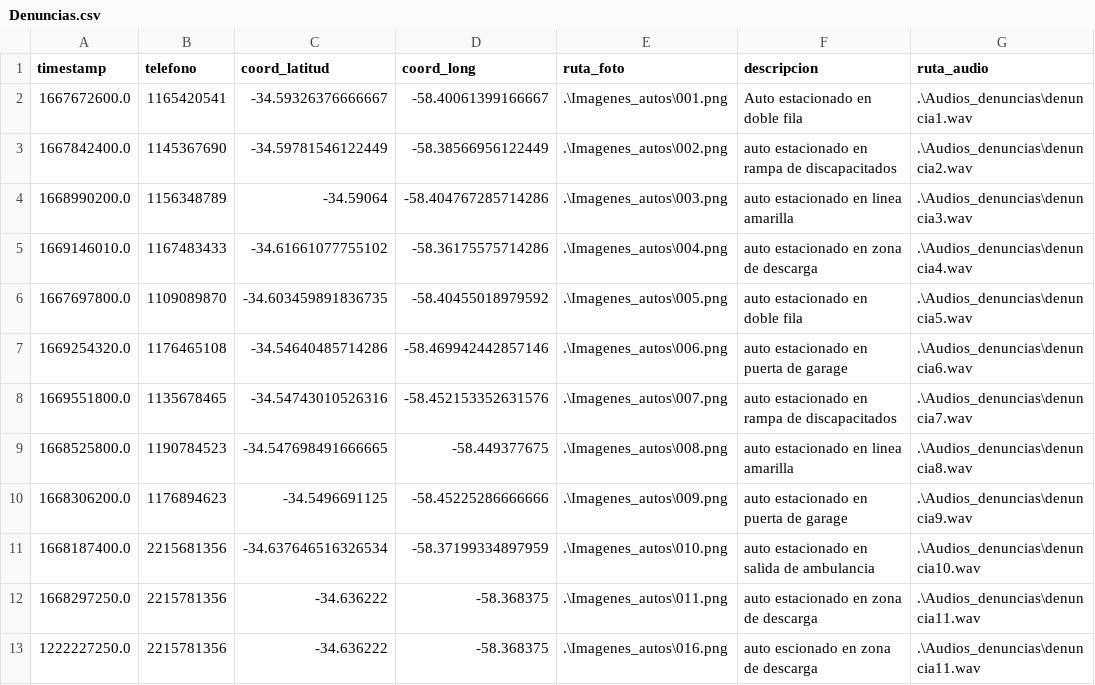
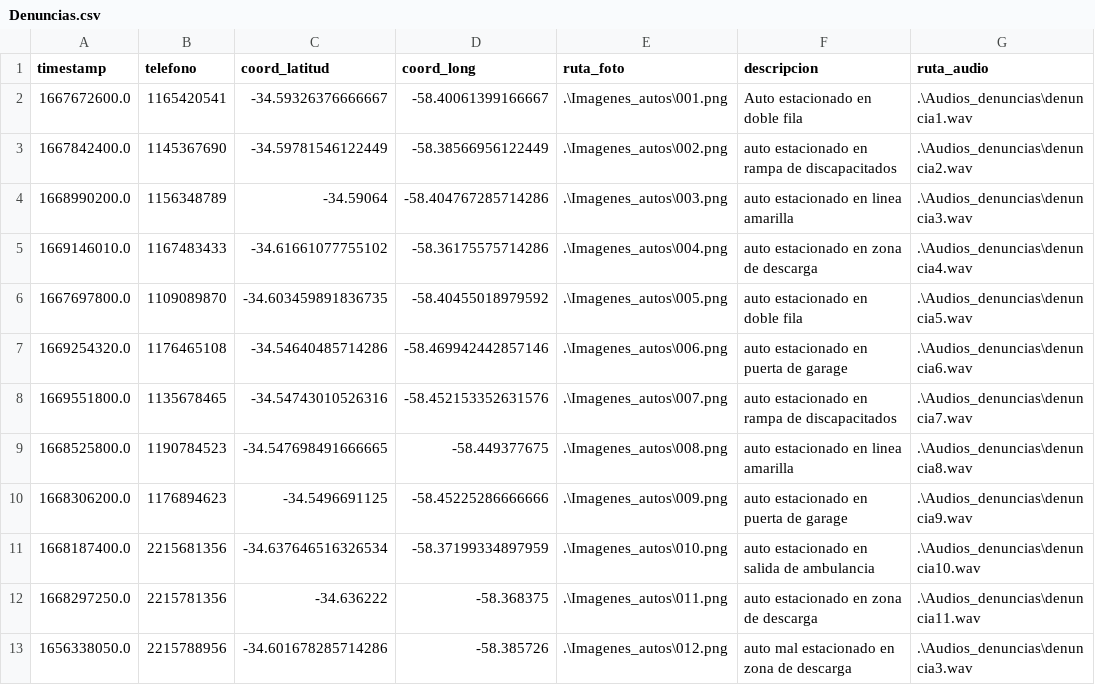
Before and after one commit to millanmj/Tp2Algoritmos1, a CSV file: Denuncias.csv, drawn as a sheet; removed rows and columns are numbered as before the commit, all else as after; the diff names each change by its address in the sheet, - before the commit and + after, or states it on an @@ line.

```diff
--- a/Denuncias.csv
+++ b/Denuncias.csv
-row 13: 1222227250.0 | 2215781356 | -34.636222 | -58.368375 | .\Imagenes_autos\016.png | auto escionado en zona de descarga | .\Audios_denuncias\denuncia11.wav
+row 13: 1656338050.0 | 2215788956 | -34.601678285714286 | -58.385726 | .\Imagenes_autos\012.png | auto mal estacionado en zona de descarga | .\Audios_denuncias\denuncia3.wav
```
Also changed, not shown: datosProcesados.csv, 7 other files.
